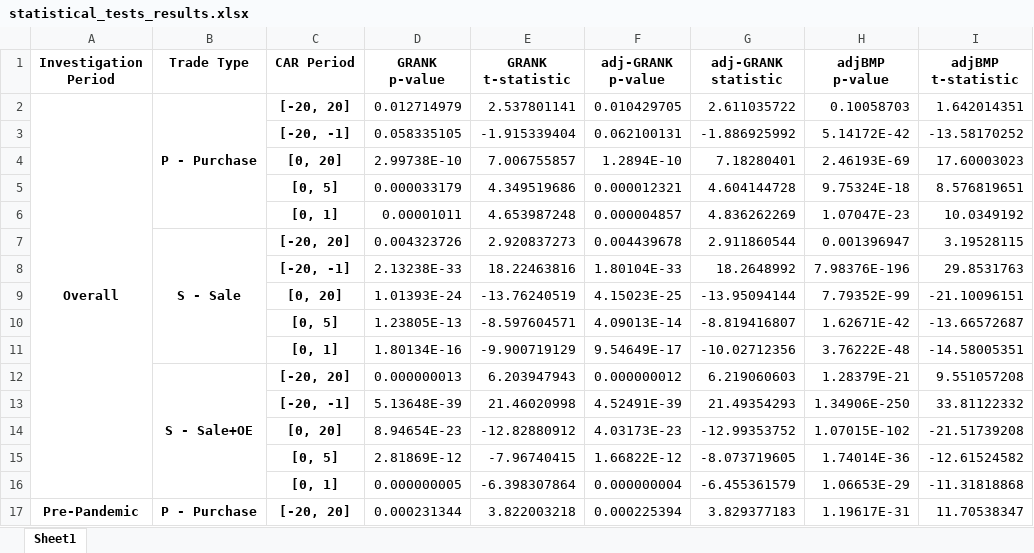
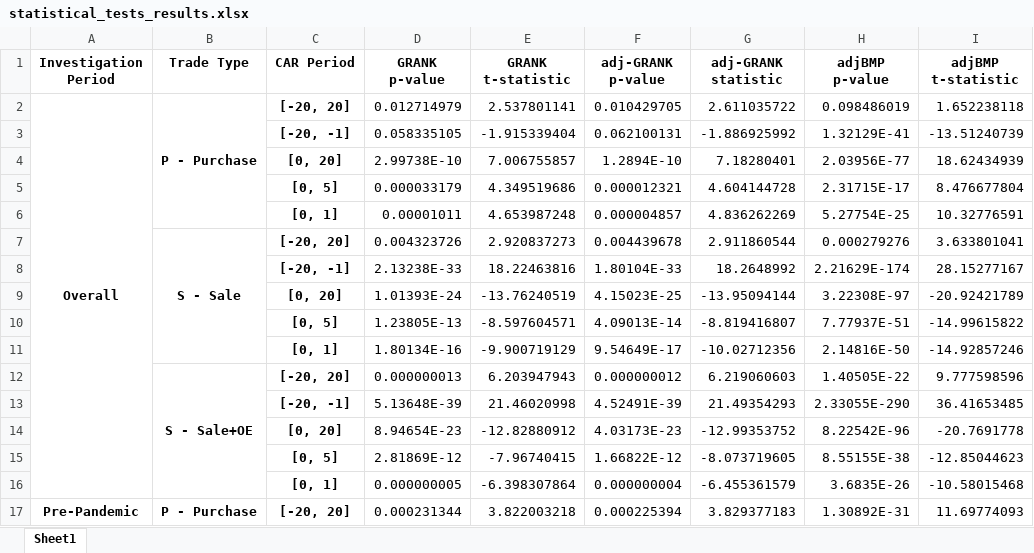
Before and after one commit to GunnarSKnudsen/InterdisciplinaryProject, an Excel workbook: DD_Project/data/Niedermayer/statistical_tests/statistical_tests_results.xlsx, sheet Sheet1, drawn as a sheet; only a part is shown; values as stored, in another font and other column widths than the file's, no borders; the diff covers the shown part only; the diff names each change by its address in the sheet, - before the commit and + after, or states it on an @@ line.

```diff
--- a/DD_Project/data/Niedermayer/statistical_tests/statistical_tests_results.xlsx (sheet Sheet1)
+++ b/DD_Project/data/Niedermayer/statistical_tests/statistical_tests_results.xlsx (sheet Sheet1)
-H2 (adjBMP p-value): 0.10058703
+H2 (adjBMP p-value): 0.098486019
-I2 (adjBMP t-statistic): 1.642014351
+I2 (adjBMP t-statistic): 1.652238118
-H3 (adjBMP p-value): 5.14172E-42
+H3 (adjBMP p-value): 1.32129E-41
-I3 (adjBMP t-statistic): -13.58170252
+I3 (adjBMP t-statistic): -13.51240739
-H4 (adjBMP p-value): 2.46193E-69
+H4 (adjBMP p-value): 2.03956E-77
-I4 (adjBMP t-statistic): 17.60003023
+I4 (adjBMP t-statistic): 18.62434939
-H5 (adjBMP p-value): 9.75324E-18
+H5 (adjBMP p-value): 2.31715E-17
-I5 (adjBMP t-statistic): 8.576819651
+I5 (adjBMP t-statistic): 8.476677804
-H6 (adjBMP p-value): 1.07047E-23
+H6 (adjBMP p-value): 5.27754E-25
-I6 (adjBMP t-statistic): 10.0349192
+I6 (adjBMP t-statistic): 10.32776591
-H7 (adjBMP p-value): 0.001396947
+H7 (adjBMP p-value): 0.000279276
-I7 (adjBMP t-statistic): 3.19528115
+I7 (adjBMP t-statistic): 3.633801041
-H8 (adjBMP p-value): 7.98376E-196
+H8 (adjBMP p-value): 2.21629E-174
-I8 (adjBMP t-statistic): 29.8531763
+I8 (adjBMP t-statistic): 28.15277167
-H9 (adjBMP p-value): 7.79352E-99
+H9 (adjBMP p-value): 3.22308E-97
-I9 (adjBMP t-statistic): -21.10096151
+I9 (adjBMP t-statistic): -20.92421789
-H10 (adjBMP p-value): 1.62671E-42
+H10 (adjBMP p-value): 7.77937E-51
-I10 (adjBMP t-statistic): -13.66572687
+I10 (adjBMP t-statistic): -14.99615822
-H11 (adjBMP p-value): 3.76222E-48
+H11 (adjBMP p-value): 2.14816E-50
-I11 (adjBMP t-statistic): -14.58005351
+I11 (adjBMP t-statistic): -14.92857246
-H12 (adjBMP p-value): 1.28379E-21
+H12 (adjBMP p-value): 1.40505E-22
-I12 (adjBMP t-statistic): 9.551057208
+I12 (adjBMP t-statistic): 9.777598596
-H13 (adjBMP p-value): 1.34906E-250
+H13 (adjBMP p-value): 2.33055E-290
-I13 (adjBMP t-statistic): 33.81122332
+I13 (adjBMP t-statistic): 36.41653485
-H14 (adjBMP p-value): 1.07015E-102
+H14 (adjBMP p-value): 8.22542E-96
-I14 (adjBMP t-statistic): -21.51739208
+I14 (adjBMP t-statistic): -20.7691778
-H15 (adjBMP p-value): 1.74014E-36
+H15 (adjBMP p-value): 8.55155E-38
-I15 (adjBMP t-statistic): -12.61524582
+I15 (adjBMP t-statistic): -12.85044623
-H16 (adjBMP p-value): 1.06653E-29
+H16 (adjBMP p-value): 3.6835E-26
-I16 (adjBMP t-statistic): -11.31818868
+I16 (adjBMP t-statistic): -10.58015468
-H17 (adjBMP p-value): 1.19617E-31
+H17 (adjBMP p-value): 1.30892E-31
-I17 (adjBMP t-statistic): 11.70538347
+I17 (adjBMP t-statistic): 11.69774093
```
Also changed, not shown: 58 edited cells elsewhere in this sheet, 25 other files.
